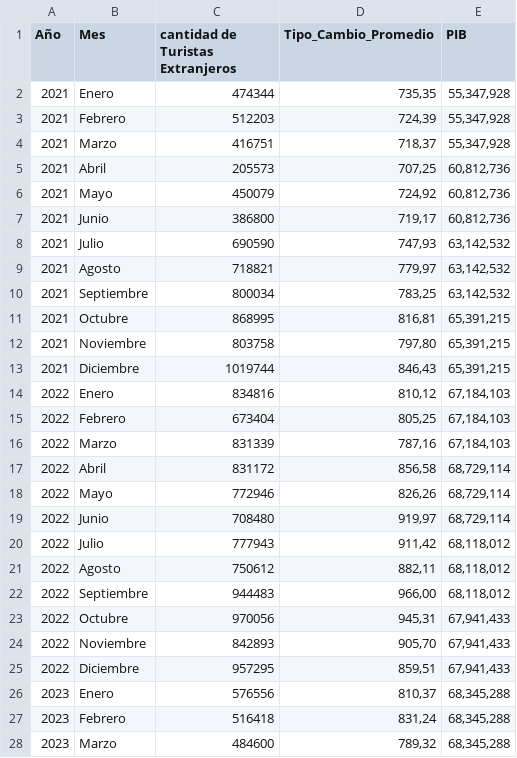
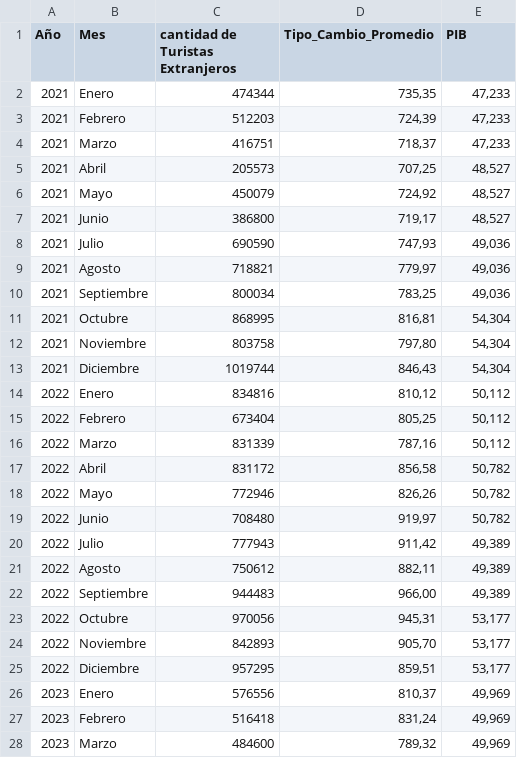
Before and after one commit to Dailys24/Evaluacion-2-Data-Sience, a CSV file: Cantidad de turistas.csv, drawn as a sheet; only a part is shown; the diff covers the shown part only.

Commit message:
Cambio CSV

```diff
--- a/Cantidad de turistas.csv
+++ b/Cantidad de turistas.csv
@@ -1,28 +1,28 @@
 Año,Mes,cantidad de Turistas Extranjeros,Tipo_Cambio_Promedio,PIB
-2021,Enero,474344,"735,35","55,347,928"
-2021,Febrero,512203,"724,39","55,347,928"
-2021,Marzo,416751,"718,37","55,347,928"
-2021,Abril,205573,"707,25","60,812,736"
-2021,Mayo,450079,"724,92","60,812,736"
-2021,Junio,386800,"719,17","60,812,736"
-2021,Julio,690590,"747,93","63,142,532"
-2021,Agosto,718821,"779,97","63,142,532"
-2021,Septiembre,800034,"783,25","63,142,532"
-2021,Octubre,868995,"816,81","65,391,215"
-2021,Noviembre,803758,"797,80","65,391,215"
-2021,Diciembre,1019744,"846,43","65,391,215"
-2022,Enero,834816,"810,12","67,184,103"
-2022,Febrero,673404,"805,25","67,184,103"
-2022,Marzo,831339,"787,16","67,184,103"
-2022,Abril,831172,"856,58","68,729,114"
-2022,Mayo,772946,"826,26","68,729,114"
-2022,Junio,708480,"919,97","68,729,114"
-2022,Julio,777943,"911,42","68,118,012"
-2022,Agosto,750612,"882,11","68,118,012"
-2022,Septiembre,944483,"966,00","68,118,012"
-2022,Octubre,970056,"945,31","67,941,433"
-2022,Noviembre,842893,"905,70","67,941,433"
-2022,Diciembre,957295,"859,51","67,941,433"
-2023,Enero,576556,"810,37","68,345,288"
-2023,Febrero,516418,"831,24","68,345,288"
-2023,Marzo,484600,"789,32","68,345,288"
+2021,Enero,474344,"735,35","47,233"
+2021,Febrero,512203,"724,39","47,233"
+2021,Marzo,416751,"718,37","47,233"
+2021,Abril,205573,"707,25","48,527"
+2021,Mayo,450079,"724,92","48,527"
+2021,Junio,386800,"719,17","48,527"
+2021,Julio,690590,"747,93","49,036"
+2021,Agosto,718821,"779,97","49,036"
+2021,Septiembre,800034,"783,25","49,036"
+2021,Octubre,868995,"816,81","54,304"
+2021,Noviembre,803758,"797,80","54,304"
+2021,Diciembre,1019744,"846,43","54,304"
+2022,Enero,834816,"810,12","50,112"
+2022,Febrero,673404,"805,25","50,112"
+2022,Marzo,831339,"787,16","50,112"
+2022,Abril,831172,"856,58","50,782"
+2022,Mayo,772946,"826,26","50,782"
+2022,Junio,708480,"919,97","50,782"
+2022,Julio,777943,"911,42","49,389"
+2022,Agosto,750612,"882,11","49,389"
+2022,Septiembre,944483,"966,00","49,389"
+2022,Octubre,970056,"945,31","53,177"
+2022,Noviembre,842893,"905,70","53,177"
+2022,Diciembre,957295,"859,51","53,177"
+2023,Enero,576556,"810,37","49,969"
+2023,Febrero,516418,"831,24","49,969"
+2023,Marzo,484600,"789,32","49,969"
```
Also changed, not shown: 21 edited cells elsewhere in this file.
